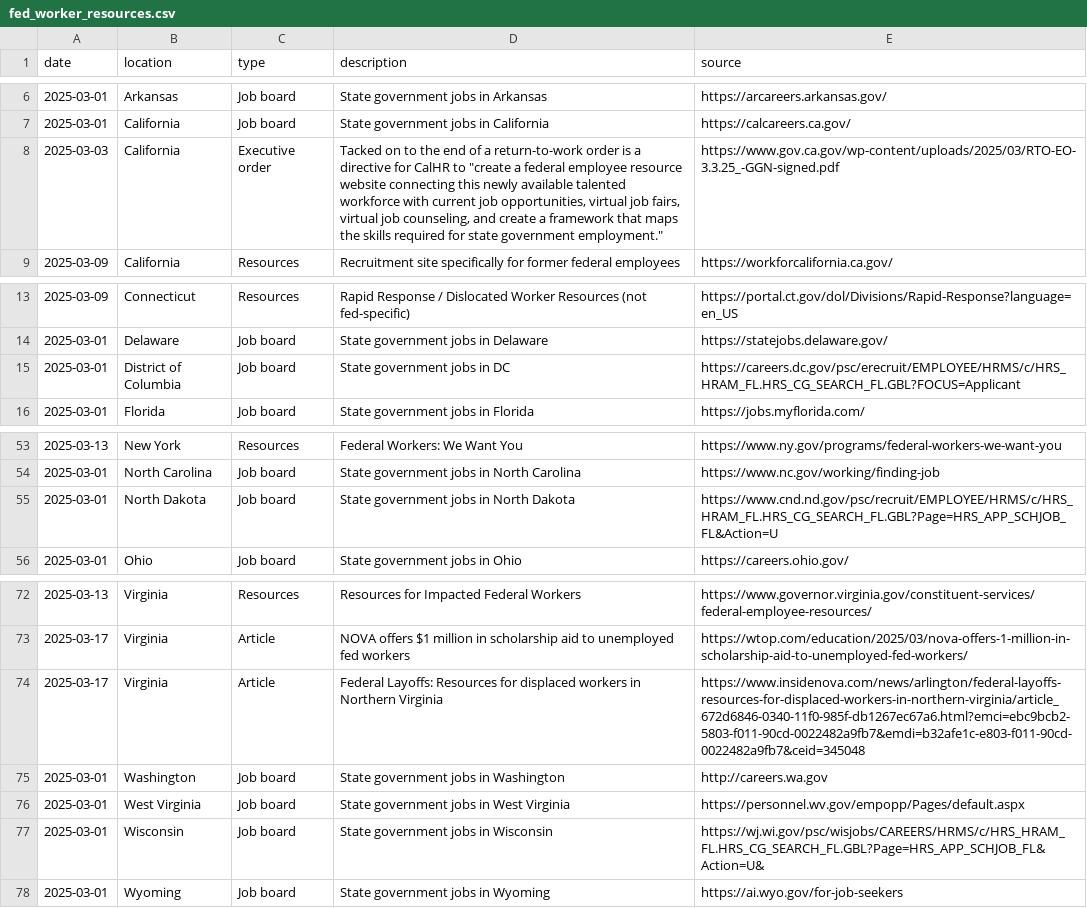
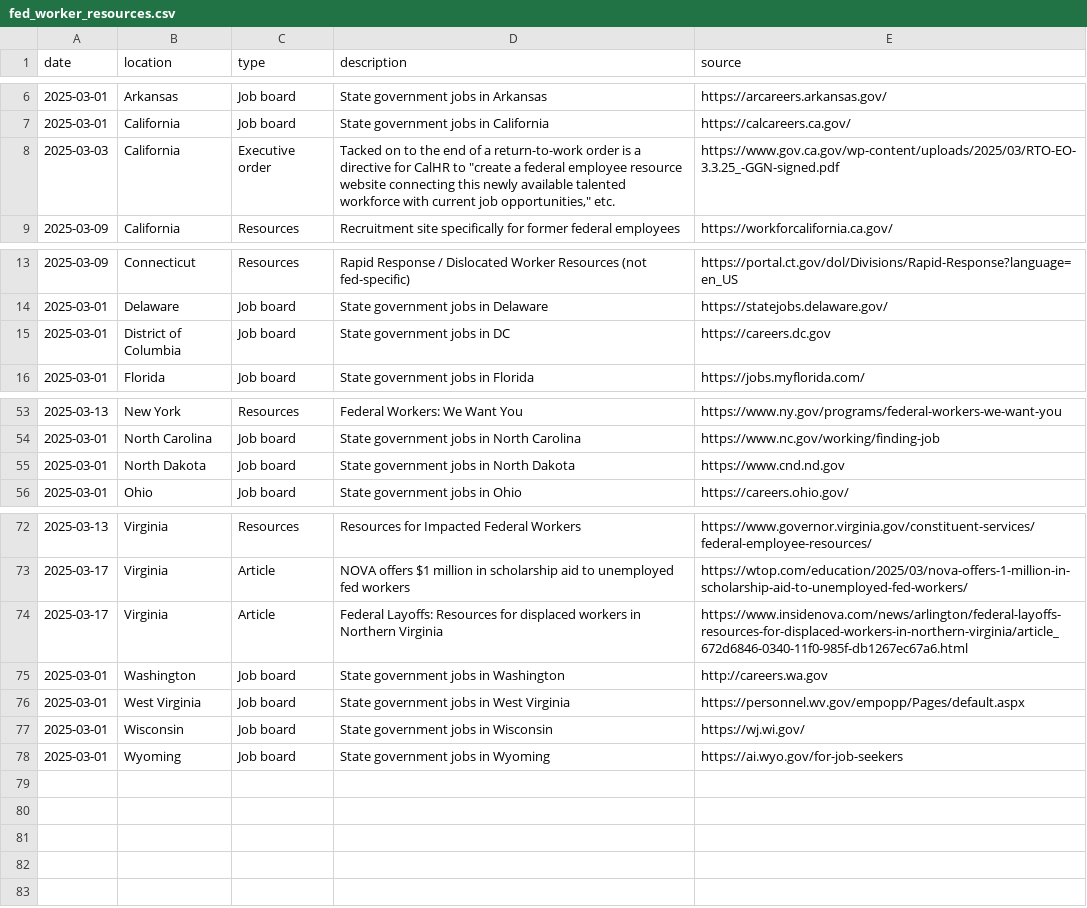
Before and after one commit to acolter/fed-employee-resources, a CSV file: fed_worker_resources.csv, drawn as a sheet; only a part is shown, gaps mark what is left out.

Commit message:
Updated a few URLs

```diff
--- a/fed_worker_resources.csv
+++ b/fed_worker_resources.csv
@@ -7,3 +7,3 @@ date,location,type,description,source
 2025-03-01,California,Job board,State government jobs in California,https://calcareers.ca.gov/
-2025-03-03,California,Executive order,"Tacked on to the end of a return-to-work order is a directive for CalHR to ""create a federal employee resource website connecting this newly available talented workforce with current job opportunities, virtual job fairs, virtual job counseling, and create a framework that maps the skills required for state government employment.""",https://www.gov.ca.gov/wp-content/uploads/2025/03/RTO-EO-3.3.25_-GGN-signed.pdf
+2025-03-03,California,Executive order,"Tacked on to the end of a return-to-work order is a directive for CalHR to ""create a federal employee resource website connecting this newly available talented workforce with current job opportunities,"" etc.",https://www.gov.ca.gov/wp-content/uploads/2025/03/RTO-EO-3.3.25_-GGN-signed.pdf
 2025-03-09,California,Resources,Recruitment site specifically for former federal employees,https://workforcalifornia.ca.gov/
@@ -14,3 +14,3 @@ date,location,type,description,source
 2025-03-01,Delaware,Job board,State government jobs in Delaware,https://statejobs.delaware.gov/
-2025-03-01,District of Columbia,Job board,State government jobs in DC,https://careers.dc.gov/psc/erecruit/EMPLOYEE/HRMS/c/HRS_HRAM_FL.HRS_CG_SEARCH_FL.GBL?FOCUS=Applicant
+2025-03-01,District of Columbia,Job board,State government jobs in DC,https://careers.dc.gov
 2025-03-01,Florida,Job board,State government jobs in Florida,https://jobs.myflorida.com/
@@ -54,3 +54,3 @@ date,location,type,description,source
 2025-03-01,North Carolina,Job board,State government jobs in North Carolina,https://www.nc.gov/working/finding-job
-2025-03-01,North Dakota,Job board,State government jobs in North Dakota,https://www.cnd.nd.gov/psc/recruit/EMPLOYEE/HRMS/c/HRS_HRAM_FL.HRS_CG_SEARCH_FL.GBL?Page=HRS_APP_SCHJOB_FL&Action=U
+2025-03-01,North Dakota,Job board,State government jobs in North Dakota,https://www.cnd.nd.gov
 2025-03-01,Ohio,Job board,State government jobs in Ohio,https://careers.ohio.gov/
@@ -73,6 +73,6 @@ date,location,type,description,source
 2025-03-17,Virginia,Article,NOVA offers $1 million in scholarship aid to unemployed fed workers,https://wtop.com/education/2025/03/nova-offers-1-million-in-scholarship-aid-to-unemployed-fed-workers/
-2025-03-17,Virginia,Article,Federal Layoffs: Resources for displaced workers in Northern Virginia,https://www.insidenova.com/news/arlington/federal-layoffs-resources-for-displaced-workers-in-northern-virginia/article_672d6846-0340-11f0-985f-db1267ec67a6.html?emci=ebc9bcb2-5803-f011-90cd-0022482a9fb7&emdi=b32afe1c-e803-f011-90cd-0022482a9fb7&ceid=345048
+2025-03-17,Virginia,Article,Federal Layoffs: Resources for displaced workers in Northern Virginia,https://www.insidenova.com/news/arlington/federal-layoffs-resources-for-displaced-workers-in-northern-virginia/article_672d6846-0340-11f0-985f-db1267ec67a6.html
 2025-03-01,Washington,Job board,State government jobs in Washington,http://careers.wa.gov
 2025-03-01,West Virginia,Job board,State government jobs in West Virginia,https://personnel.wv.gov/empopp/Pages/default.aspx
-2025-03-01,Wisconsin,Job board,State government jobs in Wisconsin,https://wj.wi.gov/psc/wisjobs/CAREERS/HRMS/c/HRS_HRAM_FL.HRS_CG_SEARCH_FL.GBL?Page=HRS_APP_SCHJOB_FL&Action=U&
+2025-03-01,Wisconsin,Job board,State government jobs in Wisconsin,https://wj.wi.gov/
 2025-03-01,Wyoming,Job board,State government jobs in Wyoming,https://ai.wyo.gov/for-job-seekers
```
